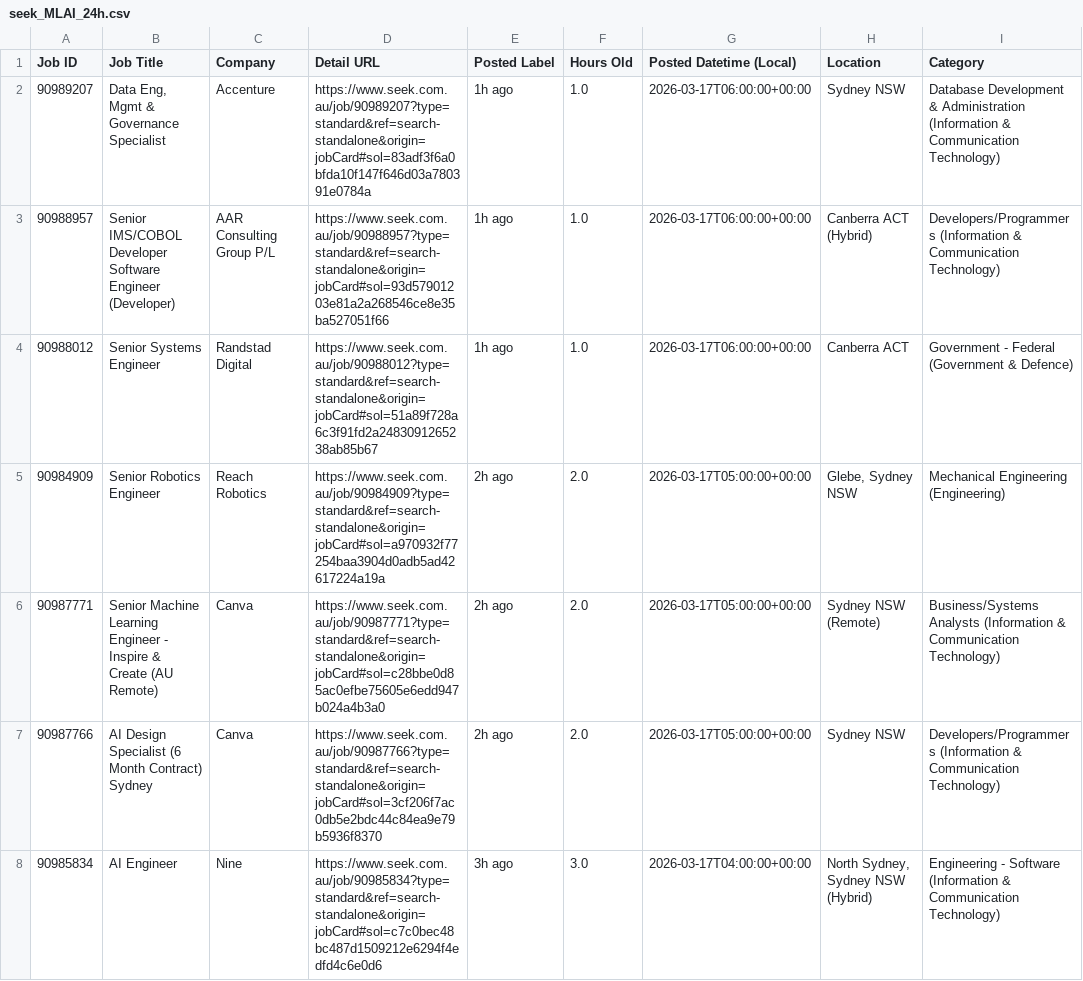
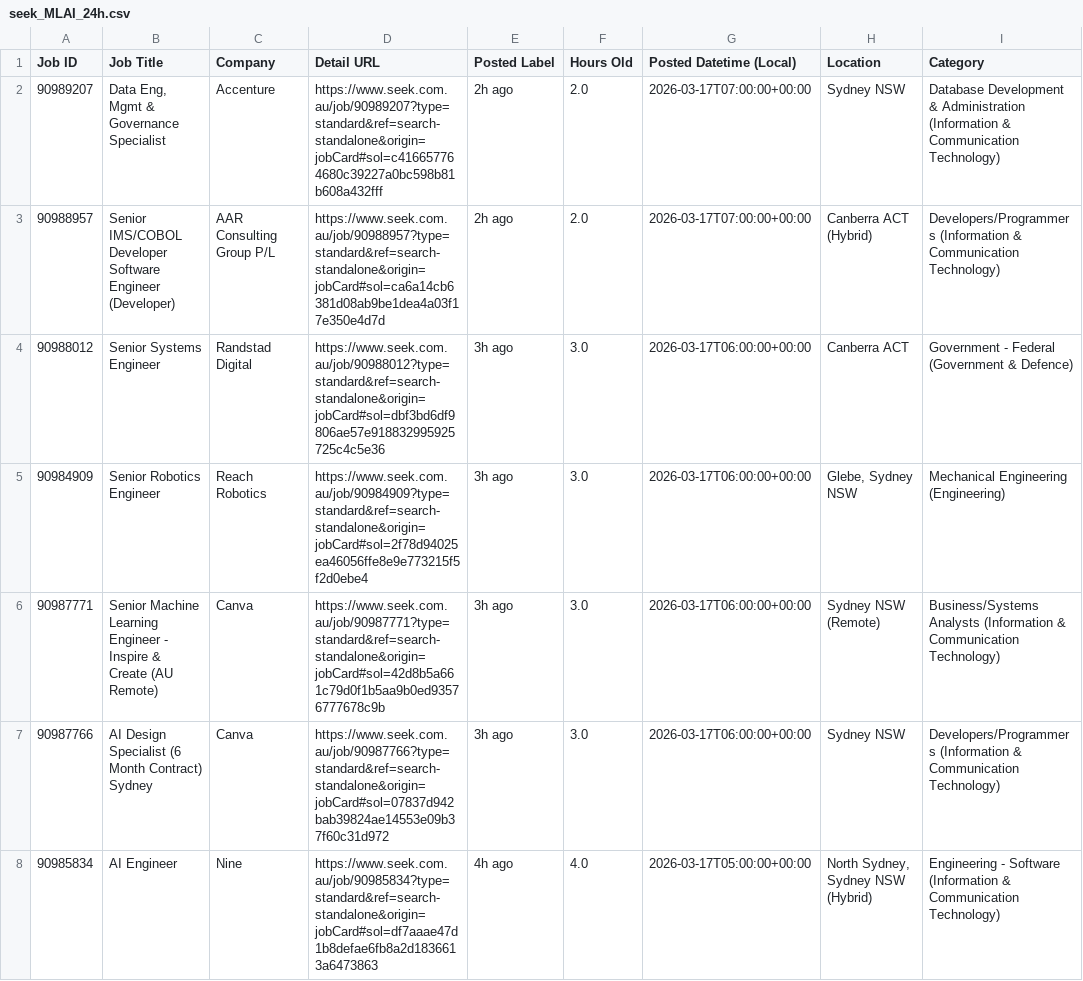
Before and after one commit to TIMXSHI/JobScrapper_SEEK_BA.BI, a CSV file: seek_MLAI_24h.csv, drawn as a sheet; only a part is shown; the diff covers the shown part only; the diff names each change by its address in the sheet, - before the commit and + after, or states it on an @@ line.

```diff
--- a/seek_MLAI_24h.csv
+++ b/seek_MLAI_24h.csv
-D2 (Detail URL): https://www.seek.com.au/job/90989207?type=standard&ref=search-standalone&origin=jobCard#sol=83adf3f6a0bfda10f147f646d03a780391e0784a
+D2 (Detail URL): https://www.seek.com.au/job/90989207?type=standard&ref=search-standalone&origin=jobCard#sol=c416657764680c39227a0bc598b81b608a432fff
-E2:E3 (Posted Label): 1h ago
+E2:E3 (Posted Label): 2h ago
-F2:F3 (Hours Old): 1.0
+F2:F3 (Hours Old): 2.0
-G2:G3 (Posted Datetime (Local)): 2026-03-17T06:00:00+00:00
+G2:G3 (Posted Datetime (Local)): 2026-03-17T07:00:00+00:00
-D3 (Detail URL): https://www.seek.com.au/job/90988957?type=standard&ref=search-standalone&origin=jobCard#sol=93d57901203e81a2a268546ce8e35ba527051f66
+D3 (Detail URL): https://www.seek.com.au/job/90988957?type=standard&ref=search-standalone&origin=jobCard#sol=ca6a14cb6381d08ab9be1dea4a03f17e350e4d7d
-D4 (Detail URL): https://www.seek.com.au/job/90988012?type=standard&ref=search-standalone&origin=jobCard#sol=51a89f728a6c3f91fd2a2483091265238ab85b67
+D4 (Detail URL): https://www.seek.com.au/job/90988012?type=standard&ref=search-standalone&origin=jobCard#sol=dbf3bd6df9806ae57e918832995925725c4c5e36
-E4 (Posted Label): 1h ago
+E4 (Posted Label): 3h ago
-F4 (Hours Old): 1.0
+F4 (Hours Old): 3.0
-D5 (Detail URL): https://www.seek.com.au/job/90984909?type=standard&ref=search-standalone&origin=jobCard#sol=a970932f77254baa3904d0adb5ad42617224a19a
+D5 (Detail URL): https://www.seek.com.au/job/90984909?type=standard&ref=search-standalone&origin=jobCard#sol=2f78d94025ea46056ffe8e9e773215f5f2d0ebe4
-E5:E7 (Posted Label): 2h ago
+E5:E7 (Posted Label): 3h ago
-F5:F7 (Hours Old): 2.0
+F5:F7 (Hours Old): 3.0
-G5:G7 (Posted Datetime (Local)): 2026-03-17T05:00:00+00:00
+G5:G7 (Posted Datetime (Local)): 2026-03-17T06:00:00+00:00
-D6 (Detail URL): https://www.seek.com.au/job/90987771?type=standard&ref=search-standalone&origin=jobCard#sol=c28bbe0d85ac0efbe75605e6edd947b024a4b3a0
+D6 (Detail URL): https://www.seek.com.au/job/90987771?type=standard&ref=search-standalone&origin=jobCard#sol=42d8b5a661c79d0f1b5aa9b0ed93576777678c9b
-D7 (Detail URL): https://www.seek.com.au/job/90987766?type=standard&ref=search-standalone&origin=jobCard#sol=3cf206f7ac0db5e2bdc44c84ea9e79b5936f8370
+D7 (Detail URL): https://www.seek.com.au/job/90987766?type=standard&ref=search-standalone&origin=jobCard#sol=07837d942bab39824ae14553e09b37f60c31d972
-D8 (Detail URL): https://www.seek.com.au/job/90985834?type=standard&ref=search-standalone&origin=jobCard#sol=c7c0bec48bc487d1509212e6294f4edfd4c6e0d6
+D8 (Detail URL): https://www.seek.com.au/job/90985834?type=standard&ref=search-standalone&origin=jobCard#sol=df7aaae47d1b8defae6fb8a2d1836613a6473863
-E8 (Posted Label): 3h ago
+E8 (Posted Label): 4h ago
-F8 (Hours Old): 3.0
+F8 (Hours Old): 4.0
-G8 (Posted Datetime (Local)): 2026-03-17T04:00:00+00:00
+G8 (Posted Datetime (Local)): 2026-03-17T05:00:00+00:00
```
Also changed, not shown: 1 removed row and 53 edited cells elsewhere in this file, seek_SIA_24h.csv.
